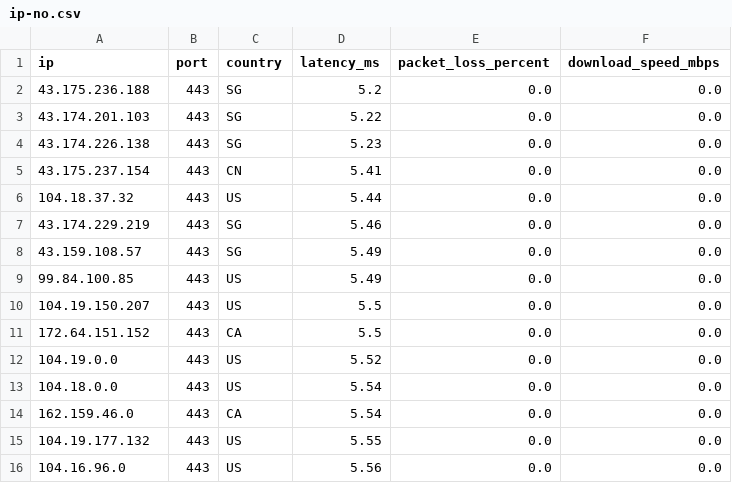
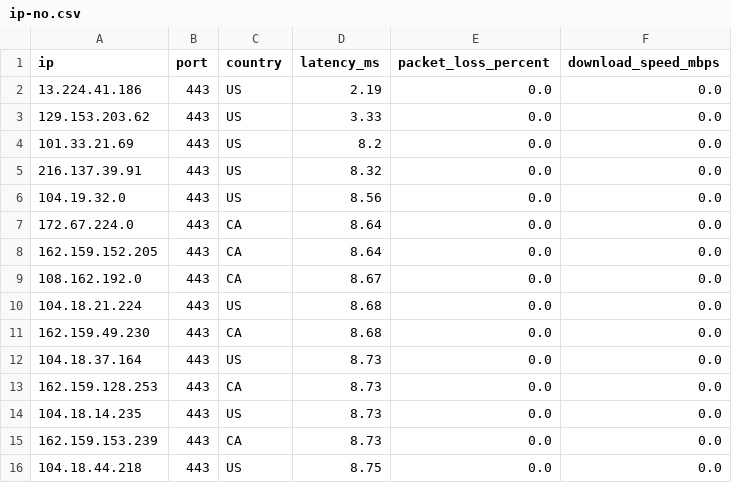
Before and after one commit to kexoub/CloudflareSpeedTest_txt, a CSV file: ip-no.csv, drawn as a sheet.

```diff
--- a/ip-no.csv
+++ b/ip-no.csv
@@ -1,16 +1,16 @@
 ip,port,country,latency_ms,packet_loss_percent,download_speed_mbps
-43.175.236.188,443,SG,5.2,0.0,0.0
-43.174.201.103,443,SG,5.22,0.0,0.0
-43.174.226.138,443,SG,5.23,0.0,0.0
-43.175.237.154,443,CN,5.41,0.0,0.0
-104.18.37.32,443,US,5.44,0.0,0.0
-43.174.229.219,443,SG,5.46,0.0,0.0
-43.159.108.57,443,SG,5.49,0.0,0.0
-99.84.100.85,443,US,5.49,0.0,0.0
-104.19.150.207,443,US,5.5,0.0,0.0
-172.64.151.152,443,CA,5.5,0.0,0.0
-104.19.0.0,443,US,5.52,0.0,0.0
-104.18.0.0,443,US,5.54,0.0,0.0
-162.159.46.0,443,CA,5.54,0.0,0.0
-104.19.177.132,443,US,5.55,0.0,0.0
-104.16.96.0,443,US,5.56,0.0,0.0
+13.224.41.186,443,US,2.19,0.0,0.0
+129.153.203.62,443,US,3.33,0.0,0.0
+101.33.21.69,443,US,8.2,0.0,0.0
+216.137.39.91,443,US,8.32,0.0,0.0
+104.19.32.0,443,US,8.56,0.0,0.0
+172.67.224.0,443,CA,8.64,0.0,0.0
+162.159.152.205,443,CA,8.64,0.0,0.0
+108.162.192.0,443,CA,8.67,0.0,0.0
+104.18.21.224,443,US,8.68,0.0,0.0
+162.159.49.230,443,CA,8.68,0.0,0.0
+104.18.37.164,443,US,8.73,0.0,0.0
+162.159.128.253,443,CA,8.73,0.0,0.0
+104.18.14.235,443,US,8.73,0.0,0.0
+162.159.153.239,443,CA,8.73,0.0,0.0
+104.18.44.218,443,US,8.75,0.0,0.0
```
Also changed, not shown: 1 other file.
